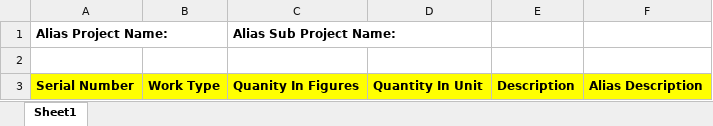
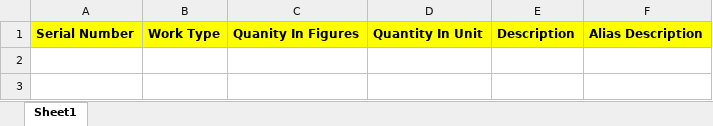
Before and after one commit to devintqa/pms, an Excel workbook: src/main/webapp/WEB-INF/template/Project_Description.xlsx, sheet Sheet1, drawn as a sheet; values as stored, in another font and other column widths than the file's, no borders; the diff names each change by its address in the sheet, - before the commit and + after, or states it on an @@ line.

Commit message:
Changing the template design

```diff
--- a/src/main/webapp/WEB-INF/template/Project_Description.xlsx (sheet Sheet1)
+++ b/src/main/webapp/WEB-INF/template/Project_Description.xlsx (sheet Sheet1)
-row 1: Alias Project Name: |  | Alias Sub Project Name:
-row 2: (empty)
```
Also changed, not shown: 1 other file.
